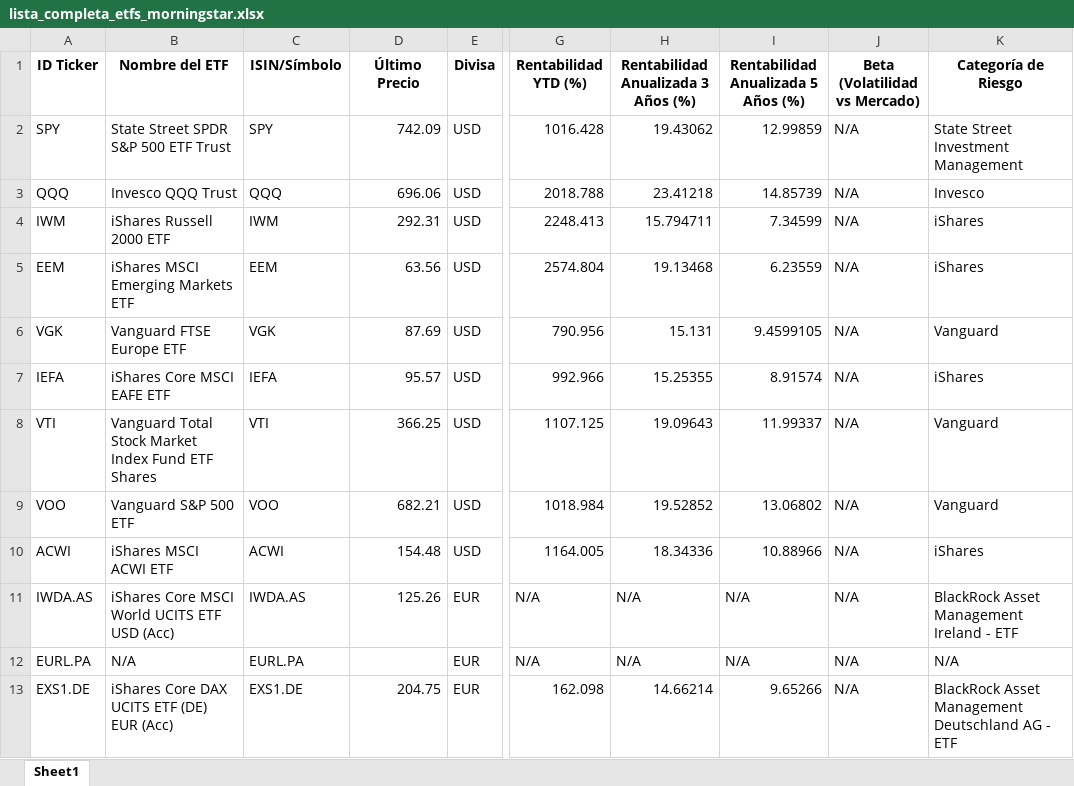
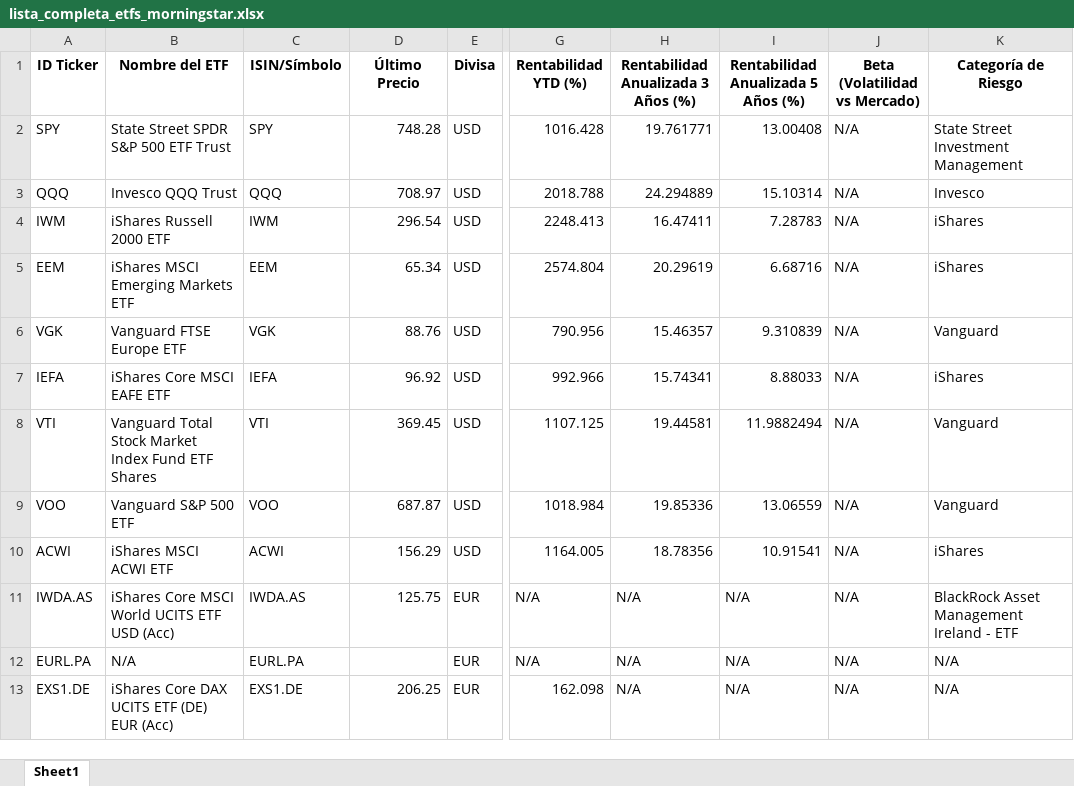
Before and after one commit to Xabiertxu/morningstar_etf_scraper, an Excel workbook: lista_completa_etfs_morningstar.xlsx, sheet Sheet1, drawn as a sheet; only a part is shown, gaps mark what is left out; values as stored, in another font and other column widths than the file's, no borders; the diff covers the shown part only; the diff names each change by its address in the sheet, - before the commit and + after, or states it on an @@ line.

Commit message:
Actualización diaria automática de ETFs Morningstar

```diff
--- a/lista_completa_etfs_morningstar.xlsx (sheet Sheet1)
+++ b/lista_completa_etfs_morningstar.xlsx (sheet Sheet1)
-D2 (Último Precio): 742.09
+D2 (Último Precio): 748.28
-H2: 19.43062
+H2: 19.761771
-I2: 12.99859
+I2: 13.00408
-D3 (Último Precio): 696.06
+D3 (Último Precio): 708.97
-H3: 23.41218
+H3: 24.294889
-I3: 14.85739
+I3: 15.10314
-D4 (Último Precio): 292.31
+D4 (Último Precio): 296.54
-H4: 15.794711
+H4: 16.47411
-I4: 7.34599
+I4: 7.28783
-D5 (Último Precio): 63.56
+D5 (Último Precio): 65.34
-H5: 19.13468
+H5: 20.29619
-I5: 6.23559
+I5: 6.68716
-D6 (Último Precio): 87.69
+D6 (Último Precio): 88.76
-H6: 15.131
+H6: 15.46357
-I6: 9.4599105
+I6: 9.310839
-D7 (Último Precio): 95.57
+D7 (Último Precio): 96.92
-H7: 15.25355
+H7: 15.74341
-I7: 8.91574
+I7: 8.88033
-D8 (Último Precio): 366.25
+D8 (Último Precio): 369.45
-H8: 19.09643
+H8: 19.44581
-I8: 11.99337
+I8: 11.9882494
-D9 (Último Precio): 682.21
+D9 (Último Precio): 687.87
-H9: 19.52852
+H9: 19.85336
-I9: 13.06802
+I9: 13.06559
-D10 (Último Precio): 154.48
+D10 (Último Precio): 156.29
-H10: 18.34336
+H10: 18.78356
-I10: 10.88966
+I10: 10.91541
-D11 (Último Precio): 125.26
+D11 (Último Precio): 125.75
-D13 (Último Precio): 204.75
+D13 (Último Precio): 206.25
-H13: 14.66214
+H13: N/A
-I13: 9.65266
+I13: N/A
-K13 (Categoría de Riesgo): BlackRock Asset Management Deutschland AG - ETF
+K13 (Categoría de Riesgo): N/A
```
Also changed, not shown: 15 edited cells elsewhere in this sheet.
